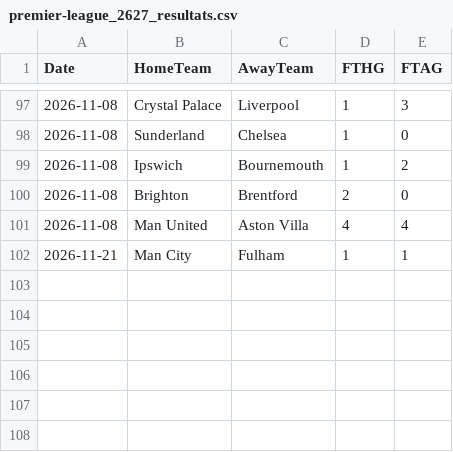
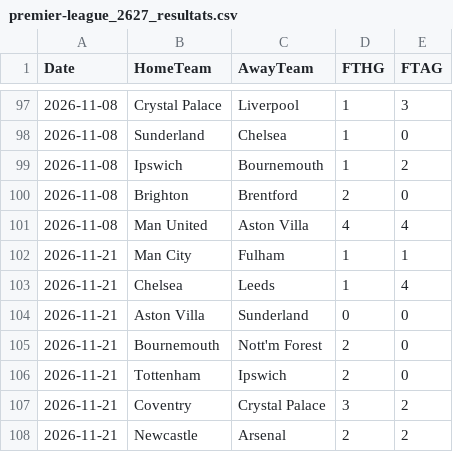
Before and after one commit to monstrekml/pronostics-app, a CSV file: data/foot/openfootball/premier-league_2627_resultats.csv, drawn as a sheet; only a part is shown, gaps mark what is left out.

```diff
--- a/data/foot/openfootball/premier-league_2627_resultats.csv
+++ b/data/foot/openfootball/premier-league_2627_resultats.csv
@@ -102 +102,7 @@ Date,HomeTeam,AwayTeam,FTHG,FTAG
 2026-11-21,Man City,Fulham,1,1
+2026-11-21,Chelsea,Leeds,1,4
+2026-11-21,Aston Villa,Sunderland,0,0
+2026-11-21,Bournemouth,Nott'm Forest,2,0
+2026-11-21,Tottenham,Ipswich,2,0
+2026-11-21,Coventry,Crystal Palace,3,2
+2026-11-21,Newcastle,Arsenal,2,2
```
Also changed, not shown: data/cotes/cotes.csv, data/foot/openfootball/la-liga_2627_resultats.csv, 3 other files.
